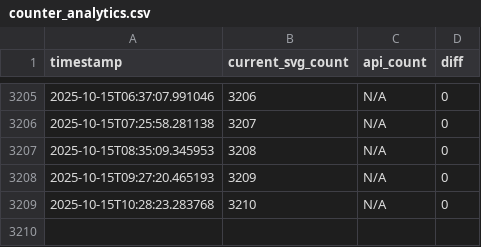
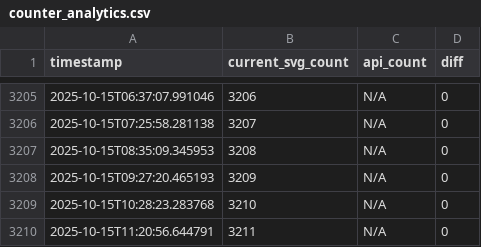
Before and after one commit to AbinVarghese1/AbinVarghese1, a CSV file: counter_analytics.csv, drawn as a sheet; only a part is shown, gaps mark what is left out.

```diff
--- a/counter_analytics.csv
+++ b/counter_analytics.csv
@@ -3209 +3209,2 @@ timestamp,current_svg_count,api_count,diff
 2025-10-15T10:28:23.283768,3210,N/A,0
+2025-10-15T11:20:56.644791,3211,N/A,0
```
Also changed, not shown: 2 other files.
